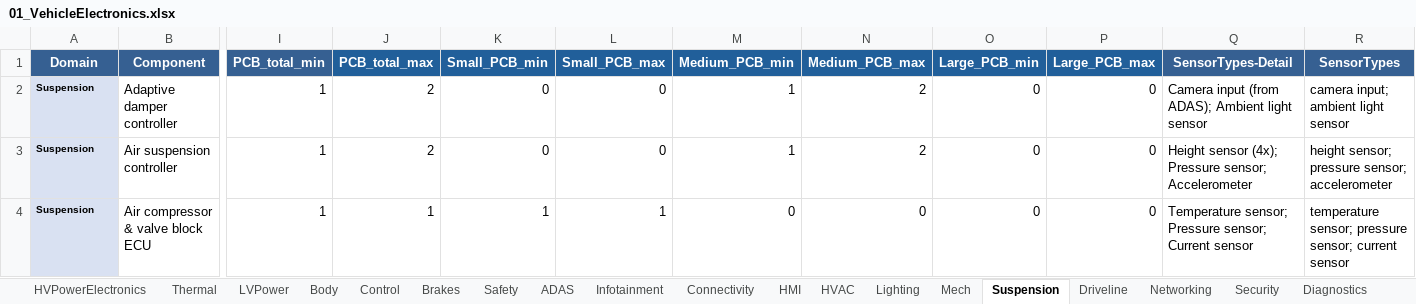
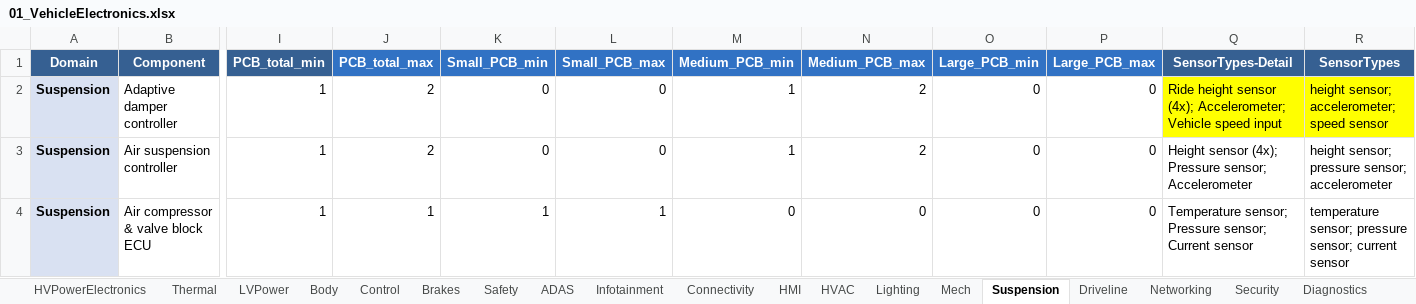
Before and after one commit to MattRoess/RAWCLICVehicleElectronics, an Excel workbook: Data/01_VehicleElectronics.xlsx, sheet Suspension, drawn as a sheet; only a part is shown, gaps mark what is left out; values as stored, in another font and other column widths than the file's, no borders; the diff names each change by its address in the sheet, - before the commit and + after, or states it on an @@ line.

```diff
--- a/Data/01_VehicleElectronics.xlsx (sheet Suspension)
+++ b/Data/01_VehicleElectronics.xlsx (sheet Suspension)
-J1:P1 fill: #215F9A
+J1:P1 fill: #3172C4
@@ A2:A4 text size: larger @@
-Q2 (SensorTypes-Detail): Camera input (from ADAS); Ambient light sensor
+Q2 (SensorTypes-Detail): Ride height sensor (4x); Accelerometer; Vehicle speed input
-Q2:R2 fill: none
+Q2:R2 fill: #FFFF00
-R2 (SensorTypes): camera input; ambient light sensor
+R2 (SensorTypes): height sensor; accelerometer; speed sensor
```
Also changed, not shown: sheet Body, sheet HVPowerElectronics, sheet HMI, sheet Safety, sheet Security, sheet HVAC, 13 more sheets, 15 other files.
